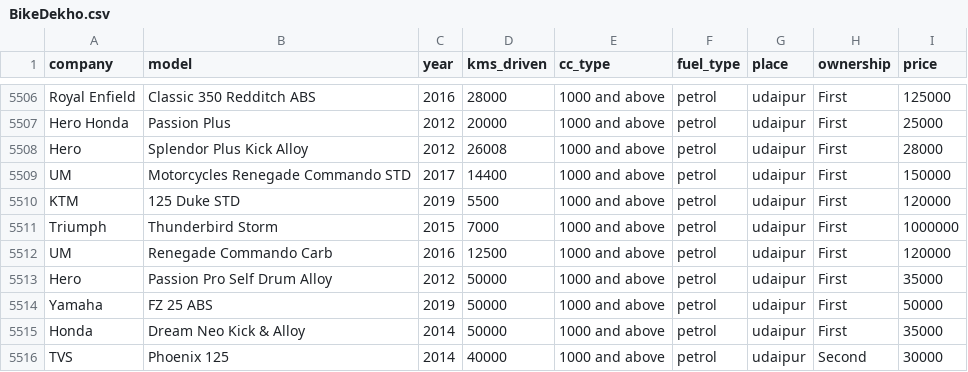
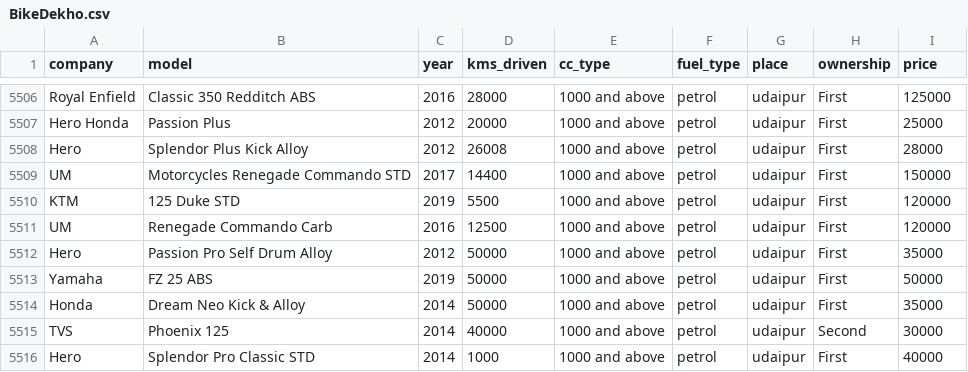
Before and after one commit to Kishor-khade/Commodity_price_prediction, a CSV file: NoteBook/data/BikeDekho.csv, drawn as a sheet; only a part is shown, gaps mark what is left out; the shorter side is filled out with more unchanged rows; the diff names each change by its address in the sheet, - before the commit and + after, or states it on an @@ line.

```diff
--- a/NoteBook/data/BikeDekho.csv
+++ b/NoteBook/data/BikeDekho.csv
-row 5511: Triumph | Thunderbird Storm | 2015 | 7000 | 1000 and above | petrol | udaipur | First | 1000000
```
Also changed, not shown: 6 other files.
